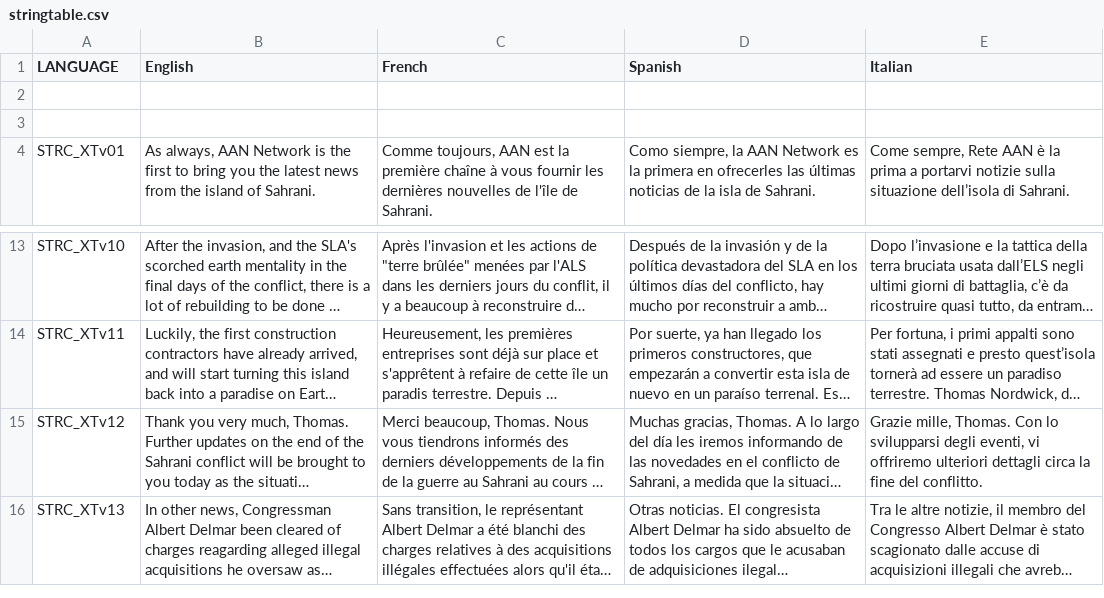
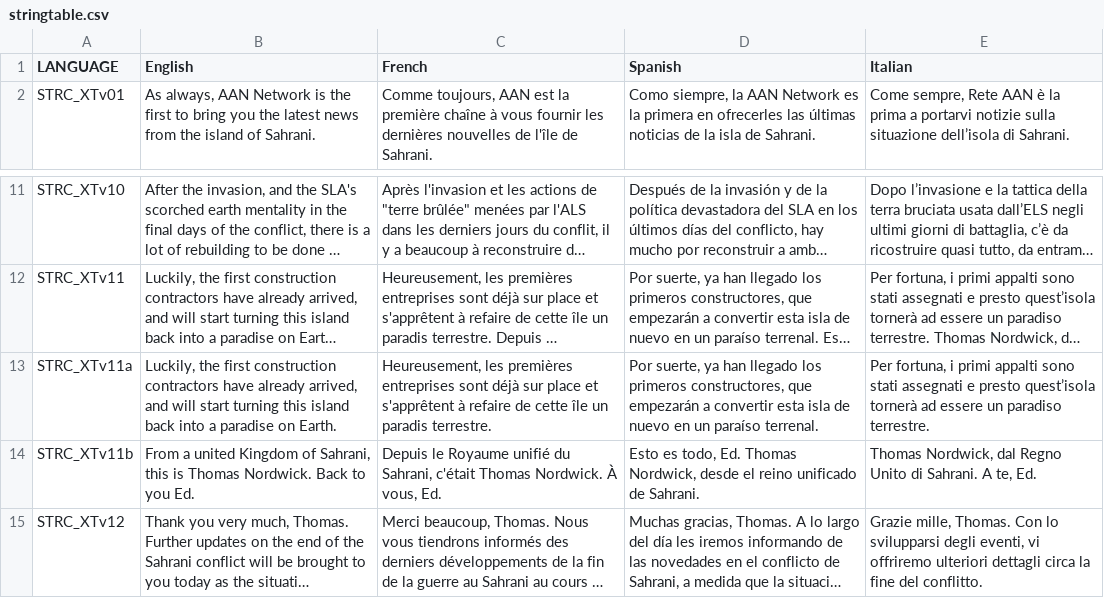
Before and after one commit to DasCapschen/CAPS_ArmedAssault, a CSV file: addons/CAPS_ArmedAssault/missions/x10outro.sara/stringtable.csv, drawn as a sheet; only a part is shown, gaps mark what is left out; the shorter side is filled out with more unchanged rows; long unchanged cells end in …; removed rows and columns are numbered as before the commit, all else as after; the diff names each change by its address in the sheet, - before the commit and + after, or states it on an @@ line.

Commit message:
improve x10outro

```diff
--- a/addons/CAPS_ArmedAssault/missions/x10outro.sara/stringtable.csv
+++ b/addons/CAPS_ArmedAssault/missions/x10outro.sara/stringtable.csv
-row 2: (empty)
-row 3: (empty)
+row 13: STRC_XTv11a | Luckily, the first construction contractors have already arrived, and will start turning this island back into a paradise on Earth. | Heureusement, les premières entreprises sont déjà sur place et s'apprêtent à refaire de cette île un paradis terrestre. | Por suerte, ya han llegado los primeros constructores, que empezarán a convertir esta isla de nuevo en un paraíso terrenal. | Per fortuna, i primi appalti sono stati assegnati e presto quest’isola tornerà ad essere un paradiso terrestre.
+row 14: STRC_XTv11b | From a united Kingdom of Sahrani, this is Thomas Nordwick. Back to you Ed. | Depuis le Royaume unifié du Sahrani, c'était Thomas Nordwick. À vous, Ed. | Esto es todo, Ed. Thomas Nordwick, desde el reino unificado de Sahrani. | Thomas Nordwick, dal Regno Unito di Sahrani. A te, Ed.
```
Also changed, not shown: 8 other files.
